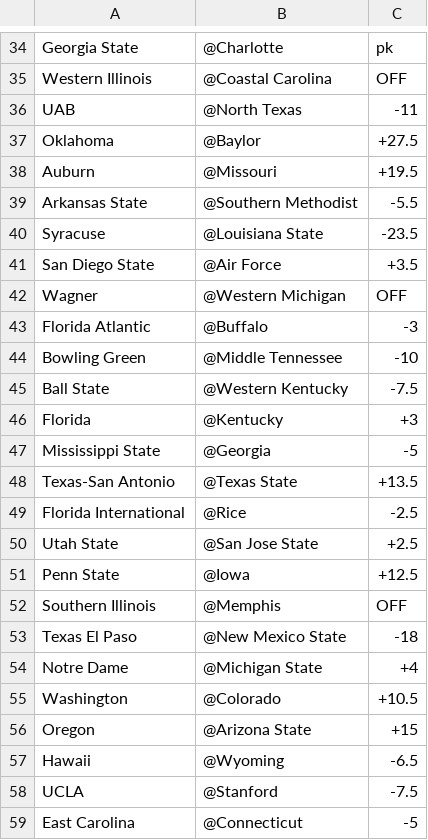
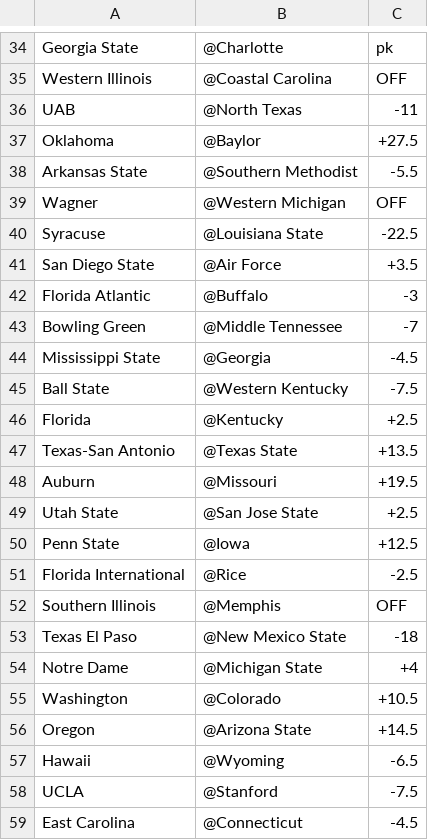
Before and after one commit to jhanna9/cfb-prediction, a CSV file: stat_csv/schedule_spread.csv, drawn as a sheet; only a part is shown, gaps mark what is left out; the diff covers the shown part only.

Commit message:
Started work on csv_stat_calc funtion

```diff
--- a/stat_csv/schedule_spread.csv
+++ b/stat_csv/schedule_spread.csv
@@ -37,16 +37,16 @@ UAB,@North Texas,-11
 Oklahoma,@Baylor,+27.5
+Arkansas State,@Southern Methodist,-5.5
+Wagner,@Western Michigan,OFF
+Syracuse,@Louisiana State,-22.5
+San Diego State,@Air Force,+3.5
+Florida Atlantic,@Buffalo,-3
+Bowling Green,@Middle Tennessee,-7
+Mississippi State,@Georgia,-4.5
+Ball State,@Western Kentucky,-7.5
+Florida,@Kentucky,+2.5
+Texas-San Antonio,@Texas State,+13.5
 Auburn,@Missouri,+19.5
-Arkansas State,@Southern Methodist,-5.5
-Syracuse,@Louisiana State,-23.5
-San Diego State,@Air Force,+3.5
-Wagner,@Western Michigan,OFF
-Florida Atlantic,@Buffalo,-3
-Bowling Green,@Middle Tennessee,-10
-Ball State,@Western Kentucky,-7.5
-Florida,@Kentucky,+3
-Mississippi State,@Georgia,-5
-Texas-San Antonio,@Texas State,+13.5
-Florida International,@Rice,-2.5
 Utah State,@San Jose State,+2.5
 Penn State,@Iowa,+12.5
+Florida International,@Rice,-2.5
 Southern Illinois,@Memphis,OFF
@@ -55,5 +55,5 @@ Notre Dame,@Michigan State,+4
 Washington,@Colorado,+10.5
-Oregon,@Arizona State,+15
+Oregon,@Arizona State,+14.5
 Hawaii,@Wyoming,-6.5
 UCLA,@Stanford,-7.5
-East Carolina,@Connecticut,-5
+East Carolina,@Connecticut,-4.5
```
Also changed, not shown: 12 edited cells elsewhere in this file, 1 other file.
